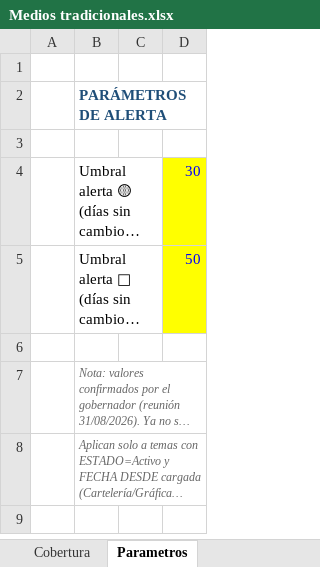
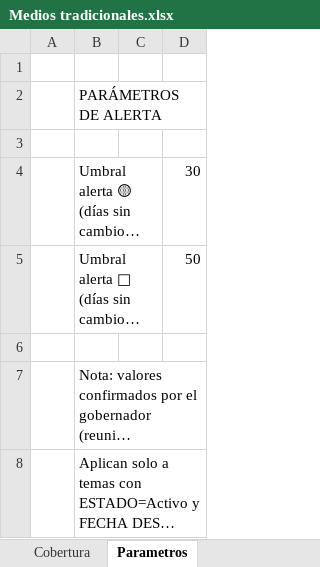
Before and after one commit to tomigaston/comunicacion-provincia, an Excel workbook: Contexto/Medios tradicionales.xlsx, sheet Parametros, drawn as a sheet; long unchanged cells end in …; values as stored, in another font and other column widths than the file's, no borders; the diff names each change by its address in the sheet, - before the commit and + after, or states it on an @@ line.

```diff
--- a/Contexto/Medios tradicionales.xlsx (sheet Parametros)
+++ b/Contexto/Medios tradicionales.xlsx (sheet Parametros)
@@ B2 bold: on → off, text colour: #1F4E78 → black @@
@@ D4:D5 fill: #FFFF00 → none, text colour: #0000FF → black @@
@@ B7:B8 italic: on → off, text colour: #666666 → black, text size: larger @@
```
Also changed, not shown: sheet Historico, sheet Maestro_Vigente, sheet Cambios_Ultima_Semana, sheet Caidos, sheet Cobertura, sheet Portada, 1 more sheet, 4 other files.
